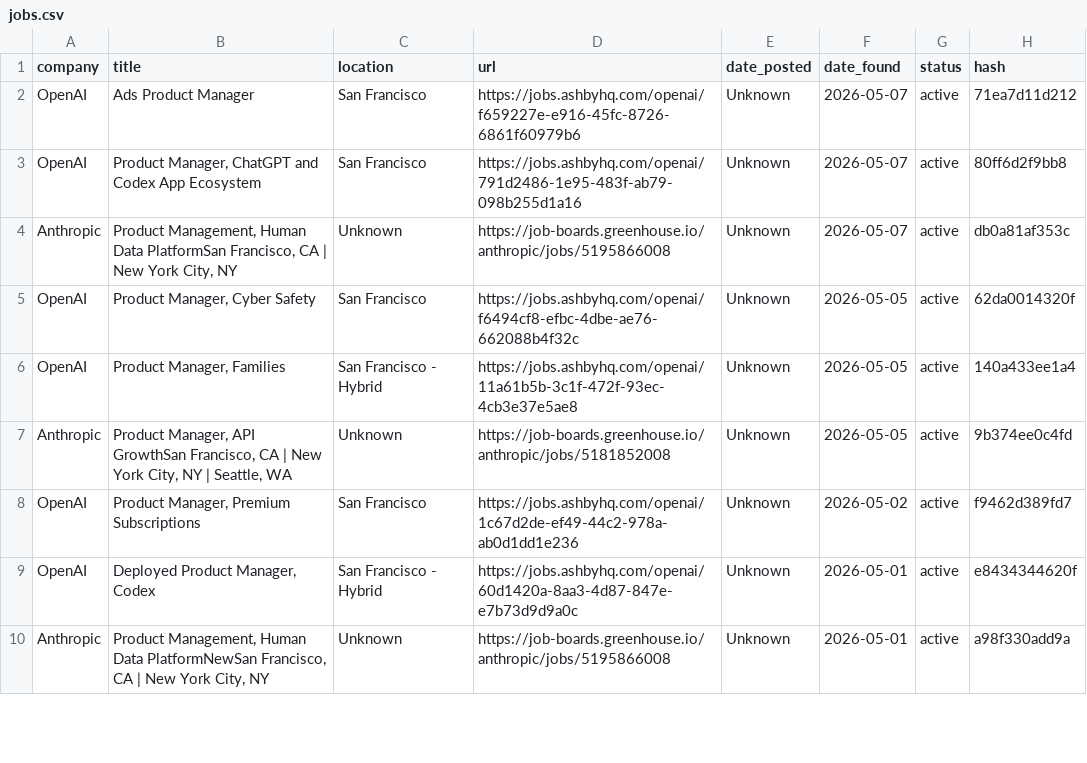
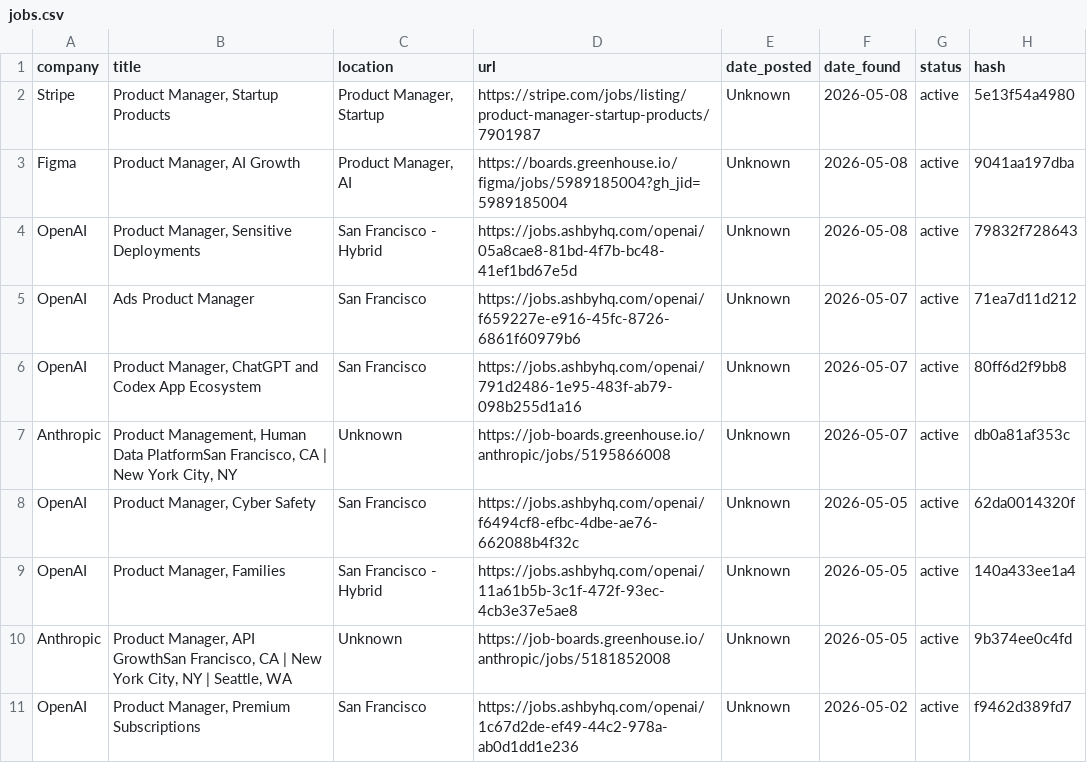
Before and after one commit to alishsayd/Scraper, a CSV file: jobs.csv, drawn as a sheet; only a part is shown; the shorter side is filled out with more unchanged rows; the diff names each change by its address in the sheet, - before the commit and + after, or states it on an @@ line.

Commit message:
deploy: 978bd634bab224200a1fb1060a3bfdd4c4501bab

```diff
--- a/jobs.csv
+++ b/jobs.csv
+row 2: Stripe | Product Manager, Startup Products | Product Manager, Startup | https://stripe.com/jobs/listing/product-manager-startup-products/7901987 | Unknown | 2026-05-08 | active | 5e13f54a4980
+row 3: Figma | Product Manager, AI Growth | Product Manager, AI | https://boards.greenhouse.io/figma/jobs/5989185004?gh_jid=5989185004 | Unknown | 2026-05-08 | active | 9041aa197dba
+row 4: OpenAI | Product Manager, Sensitive Deployments | San Francisco - Hybrid | https://jobs.ashbyhq.com/openai/05a8cae8-81bd-4f7b-bc48-41ef1bd67e5d | Unknown | 2026-05-08 | active | 79832f728643
```
Also changed, not shown: 3 other files.
